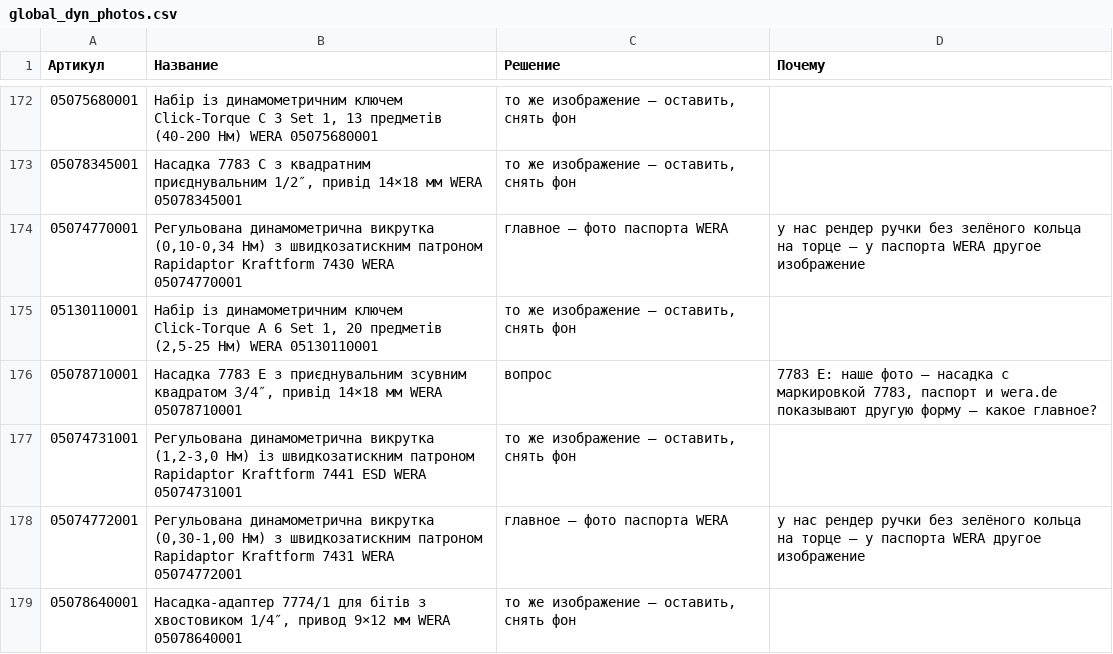
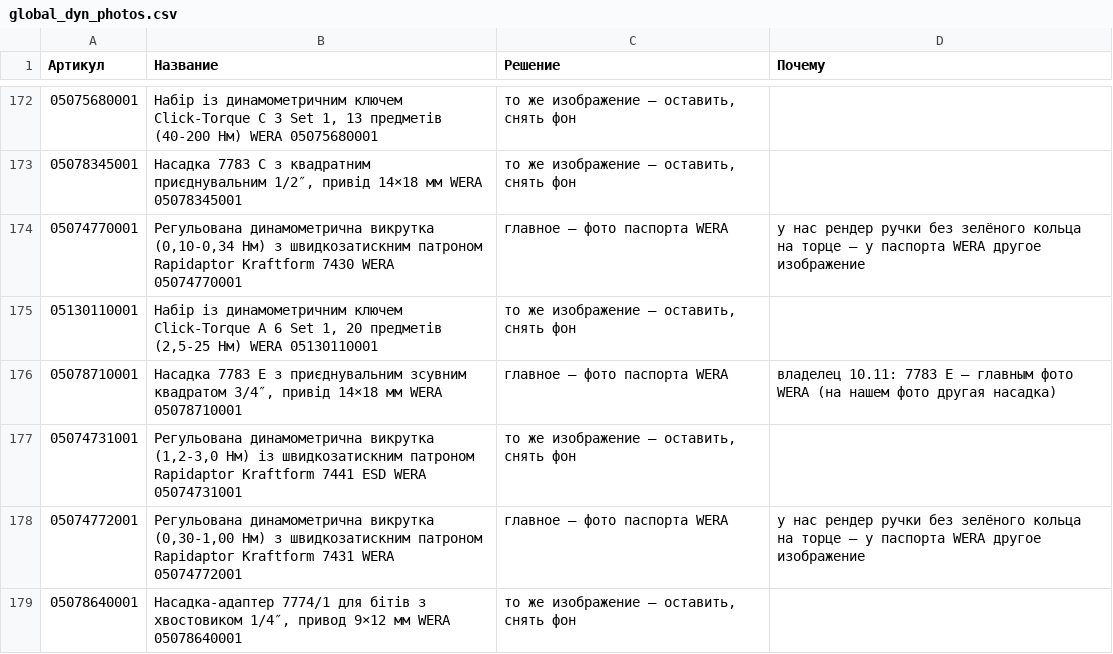
Before and after one commit to tohankov/wera-photos, a CSV file: docs/global_dyn_photos.csv, drawn as a sheet; only a part is shown, gaps mark what is left out.

```diff
--- a/docs/global_dyn_photos.csv
+++ b/docs/global_dyn_photos.csv
@@ -175,3 +175,3 @@
 "05130110001";"Набір із динамометричним ключем Click-Torque A 6 Set 1, 20 предметів (2,5-25 Нм) WERA 05130110001";"то же изображение — оставить, снять фон";""
-"05078710001";"Насадка 7783 E з приєднувальним зсувним квадратом 3/4″, привід 14×18 мм WERA 05078710001";"вопрос";"7783 E: наше фото — насадка с маркировкой 7783, паспорт и wera.de показывают другую форму — какое главное?"
+"05078710001";"Насадка 7783 E з приєднувальним зсувним квадратом 3/4″, привід 14×18 мм WERA 05078710001";"главное — фото паспорта WERA";"владелец 10.11: 7783 E — главным фото WERA (на нашем фото другая насадка)"
 "05074731001";"Регульована динамометрична викрутка (1,2-3,0 Нм) із швидкозатискним патроном Rapidaptor Kraftform 7441 ESD WERA 05074731001";"то же изображение — оставить, снять фон";""
```
